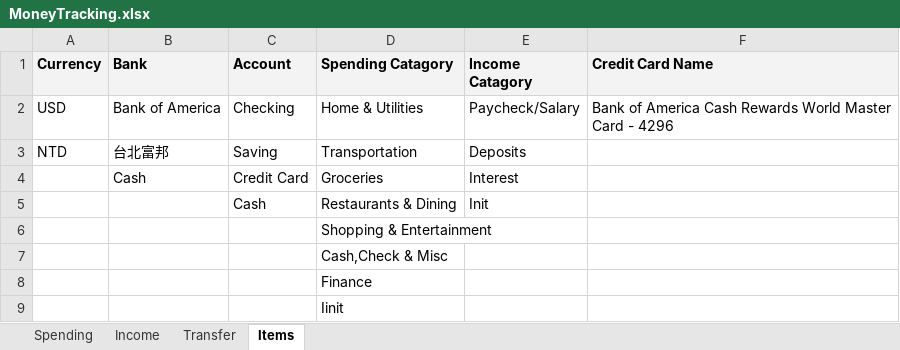
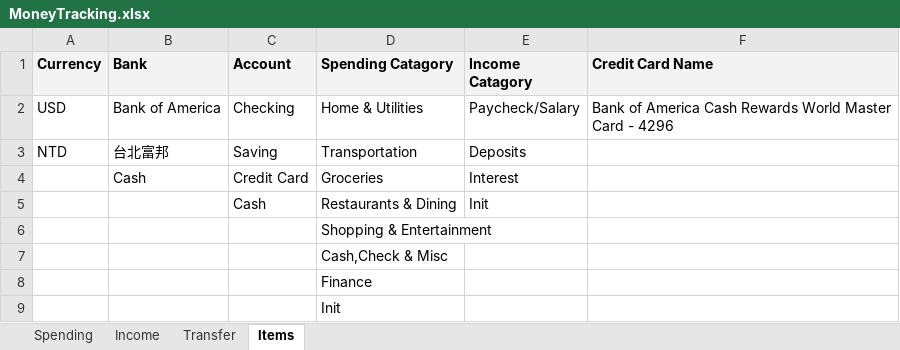
Before and after one commit to dgfsdg2001/MoneyMonitoring, an Excel workbook: MoneyTracking.xlsx, sheet Items, drawn as a sheet; values as stored, in another font and other column widths than the file's, no borders; charts and pictures not drawn; the diff names each change by its address in the sheet, - before the commit and + after, or states it on an @@ line.

```diff
--- a/MoneyTracking.xlsx (sheet Items)
+++ b/MoneyTracking.xlsx (sheet Items)
-D9 (Spending Catagory): Iinit
+D9 (Spending Catagory): Init
```
Also changed, not shown: sheet Transfer, sheet Income, sheet Spending, 5 other files.
